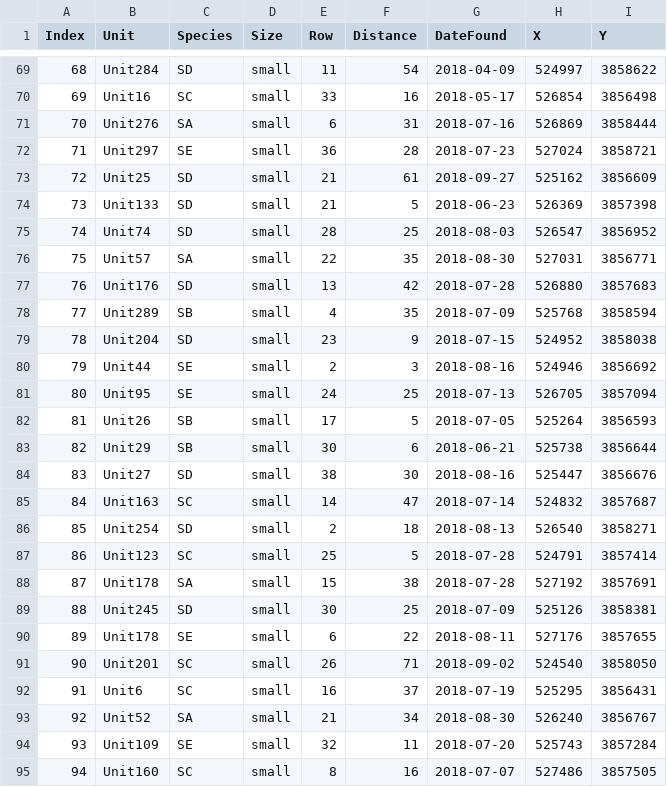
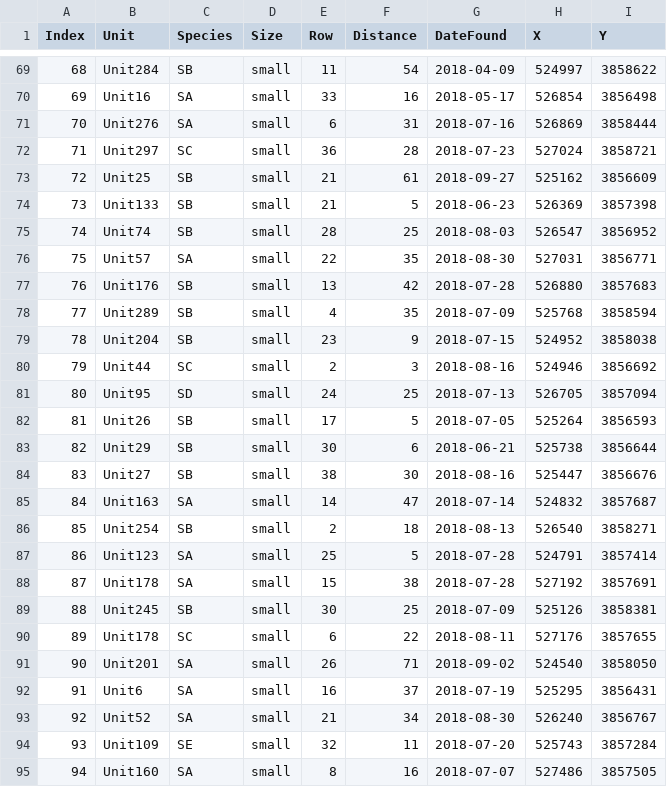
Before and after one commit to ddalthorp/GenEst, a CSV file: inst/extdata/solar_pv/CO_pv.csv, drawn as a sheet; only a part is shown, gaps mark what is left out; the diff covers the shown part only.

```diff
--- a/inst/extdata/solar_pv/CO_pv.csv
+++ b/inst/extdata/solar_pv/CO_pv.csv
@@ -69,27 +69,27 @@
-68,"Unit284","SD","small",11,54,2018-04-09,524997,3858622
-69,"Unit16","SC","small",33,16,2018-05-17,526854,3856498
+68,"Unit284","SB","small",11,54,2018-04-09,524997,3858622
+69,"Unit16","SA","small",33,16,2018-05-17,526854,3856498
 70,"Unit276","SA","small",6,31,2018-07-16,526869,3858444
-71,"Unit297","SE","small",36,28,2018-07-23,527024,3858721
-72,"Unit25","SD","small",21,61,2018-09-27,525162,3856609
-73,"Unit133","SD","small",21,5,2018-06-23,526369,3857398
-74,"Unit74","SD","small",28,25,2018-08-03,526547,3856952
+71,"Unit297","SC","small",36,28,2018-07-23,527024,3858721
+72,"Unit25","SB","small",21,61,2018-09-27,525162,3856609
+73,"Unit133","SB","small",21,5,2018-06-23,526369,3857398
+74,"Unit74","SB","small",28,25,2018-08-03,526547,3856952
 75,"Unit57","SA","small",22,35,2018-08-30,527031,3856771
-76,"Unit176","SD","small",13,42,2018-07-28,526880,3857683
+76,"Unit176","SB","small",13,42,2018-07-28,526880,3857683
 77,"Unit289","SB","small",4,35,2018-07-09,525768,3858594
-78,"Unit204","SD","small",23,9,2018-07-15,524952,3858038
-79,"Unit44","SE","small",2,3,2018-08-16,524946,3856692
-80,"Unit95","SE","small",24,25,2018-07-13,526705,3857094
+78,"Unit204","SB","small",23,9,2018-07-15,524952,3858038
+79,"Unit44","SC","small",2,3,2018-08-16,524946,3856692
+80,"Unit95","SD","small",24,25,2018-07-13,526705,3857094
 81,"Unit26","SB","small",17,5,2018-07-05,525264,3856593
 82,"Unit29","SB","small",30,6,2018-06-21,525738,3856644
-83,"Unit27","SD","small",38,30,2018-08-16,525447,3856676
-84,"Unit163","SC","small",14,47,2018-07-14,524832,3857687
-85,"Unit254","SD","small",2,18,2018-08-13,526540,3858271
-86,"Unit123","SC","small",25,5,2018-07-28,524791,3857414
+83,"Unit27","SB","small",38,30,2018-08-16,525447,3856676
+84,"Unit163","SA","small",14,47,2018-07-14,524832,3857687
+85,"Unit254","SB","small",2,18,2018-08-13,526540,3858271
+86,"Unit123","SA","small",25,5,2018-07-28,524791,3857414
 87,"Unit178","SA","small",15,38,2018-07-28,527192,3857691
-88,"Unit245","SD","small",30,25,2018-07-09,525126,3858381
-89,"Unit178","SE","small",6,22,2018-08-11,527176,3857655
-90,"Unit201","SC","small",26,71,2018-09-02,524540,3858050
-91,"Unit6","SC","small",16,37,2018-07-19,525295,3856431
+88,"Unit245","SB","small",30,25,2018-07-09,525126,3858381
+89,"Unit178","SC","small",6,22,2018-08-11,527176,3857655
+90,"Unit201","SA","small",26,71,2018-09-02,524540,3858050
+91,"Unit6","SA","small",16,37,2018-07-19,525295,3856431
 92,"Unit52","SA","small",21,34,2018-08-30,526240,3856767
 93,"Unit109","SE","small",32,11,2018-07-20,525743,3857284
-94,"Unit160","SC","small",8,16,2018-07-07,527486,3857505
+94,"Unit160","SA","small",8,16,2018-07-07,527486,3857505
```
Also changed, not shown: 108 edited cells elsewhere in this file, inst/extdata/solar_pv/DWP_pv.csv, 9 other files.
